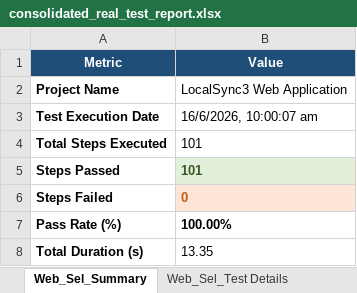
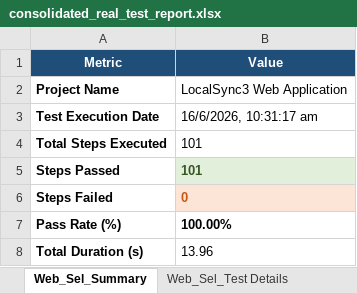
Before and after one commit to Charan89781/LocalSync, an Excel workbook: testing/consolidated_real_test_report.xlsx, sheet Web_Sel_Summary, drawn as a sheet; values as stored, in another font and other column widths than the file's, no borders; the diff names each change by its address in the sheet, - before the commit and + after, or states it on an @@ line.

```diff
--- a/testing/consolidated_real_test_report.xlsx (sheet Web_Sel_Summary)
+++ b/testing/consolidated_real_test_report.xlsx (sheet Web_Sel_Summary)
-B3 (Value): 16/6/2026, 10:00:07 am
+B3 (Value): 16/6/2026, 10:31:17 am
-B8 (Value): 13.35
+B8 (Value): 13.96
```
Also changed, not shown: sheet Sec_Rules_Vulnerability Findin, sheet Mob_App_Appium Mobile E2E Re, sheet Web_Sel_Test Details, sheet Mob_App_Appium Execution Sum, sheet Sec_Rules_Auditing Summary, 5 other files.
